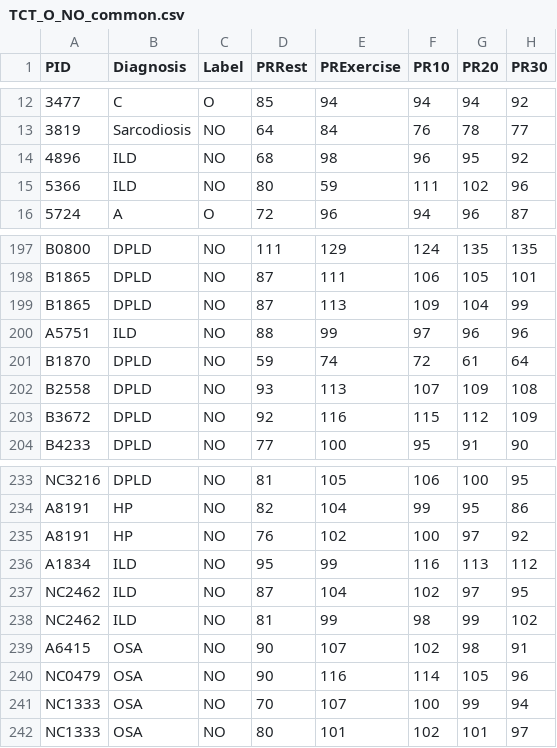
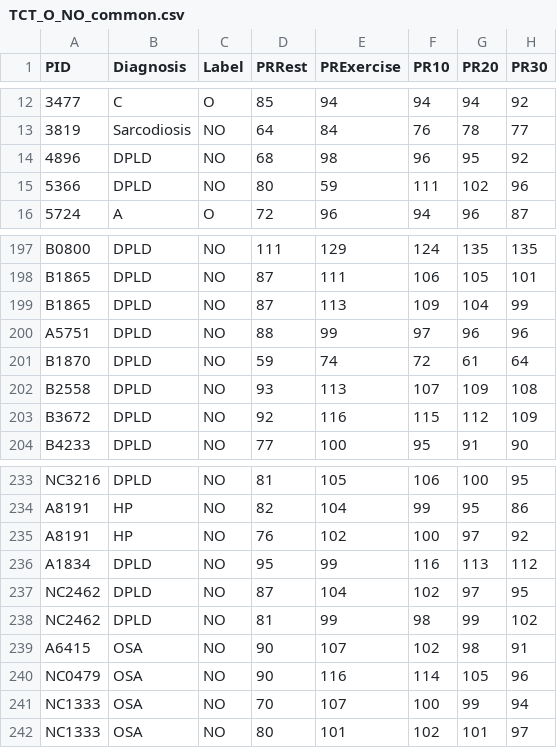
Before and after one commit to ttsudipto/PulmoPred, a CSV file: input/common_pft_tct/TCT_O_NO_common.csv, drawn as a sheet; only a part is shown, gaps mark what is left out; the diff names each change by its address in the sheet, - before the commit and + after, or states it on an @@ line.

```diff
--- a/input/common_pft_tct/TCT_O_NO_common.csv
+++ b/input/common_pft_tct/TCT_O_NO_common.csv
-B14:B15 (Diagnosis): ILD
+B14:B15 (Diagnosis): DPLD
-B200 (Diagnosis): ILD
+B200 (Diagnosis): DPLD
-B236:B238 (Diagnosis): ILD
+B236:B238 (Diagnosis): DPLD
```
Also changed, not shown: input/common_pft_tct/PFT_O_NO_common.csv, input/common_pft_tct/PFT_O_NO_uncommon.csv.
